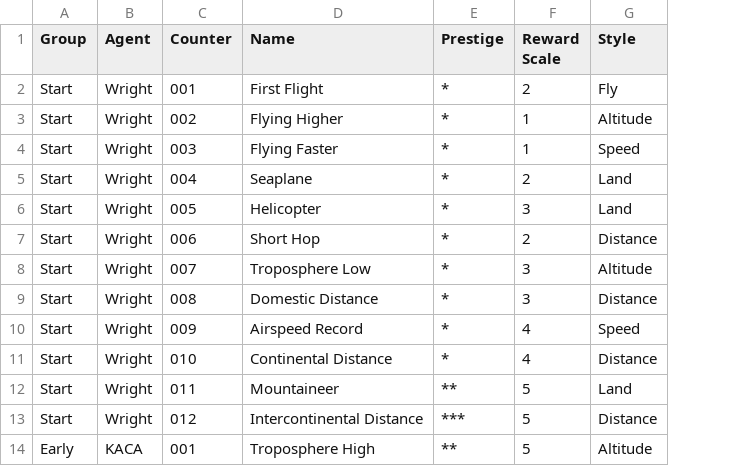
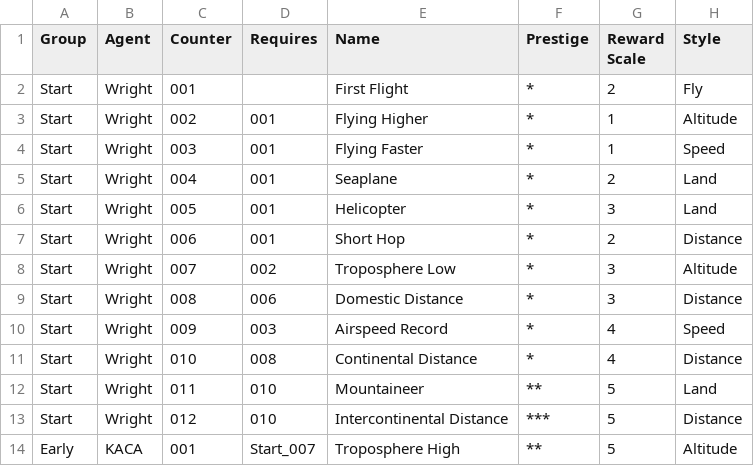
Before and after one commit to harveyt/KPlanes, a CSV file: ContractTable.csv, drawn as a sheet; only a part is shown; the diff names each change by its address in the sheet, - before the commit and + after, or states it on an @@ line.

Commit message:
Add better contract gen with requirements. Improve spacing.

```diff
--- a/ContractTable.csv
+++ b/ContractTable.csv
+column D (Requires), rows 3-14: 001 | 001 | 001 | 001 | 001 | 002 | 006 | 003 | 008 | 010 | 010 | Start_007
```
Also changed, not shown: 2 other files.
